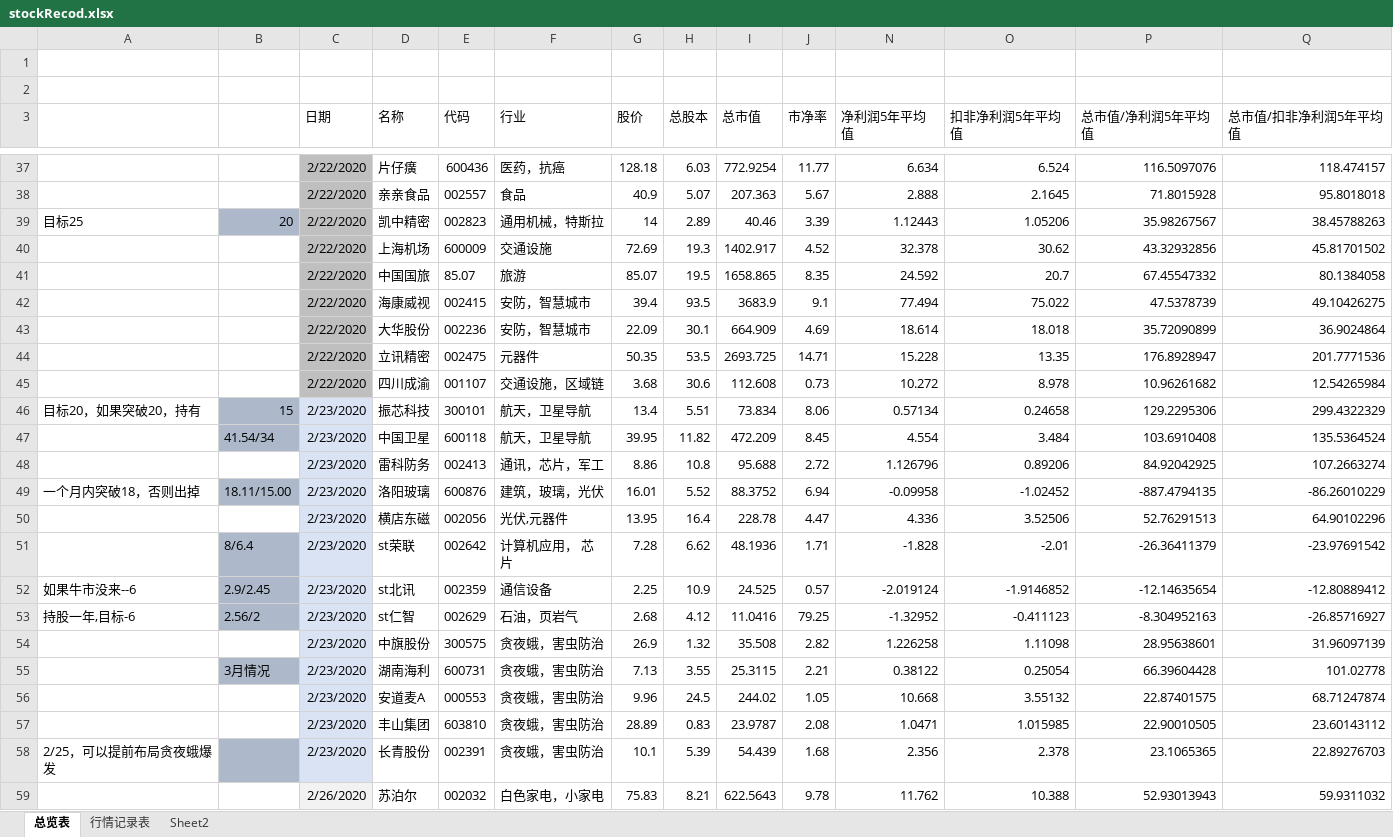
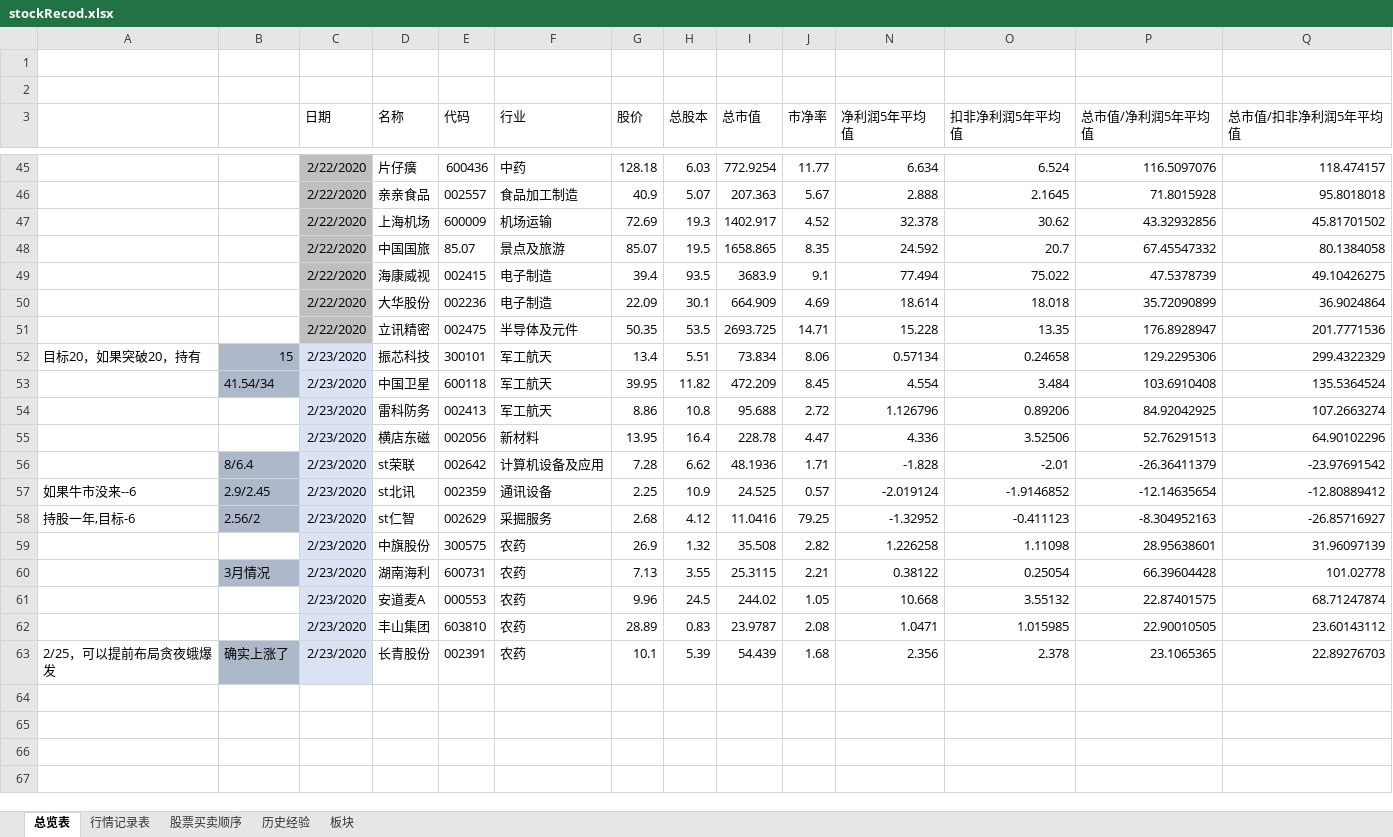
Before and after one commit to changpzh/stockJason, an Excel workbook: stockRecod.xlsx, sheet 总览表, drawn as a sheet; only a part is shown, gaps mark what is left out; values as stored, in another font and other column widths than the file's, no borders; conditional formats not drawn; removed rows and columns are numbered as before the commit, all else as after; rows hold the shown columns only; the diff covers the shown part only; the diff names each change by its address in the sheet, - before the commit and + after, or states it on an @@ line.

```diff
--- a/stockRecod.xlsx (sheet 总览表)
+++ b/stockRecod.xlsx (sheet 总览表)
-sheet tab: Sheet2
+sheet tab: 股票买卖顺序
+sheet tab: 历史经验
+sheet tab: 板块
-F45 (行业): 医药，抗癌
+F45 (行业): 中药
-F46 (行业): 食品
+F46 (行业): 食品加工制造
-row 39: 目标25 | 20 | 2/22/2020 | 凯中精密 | 002823 | 通用机械，特斯拉 | 14 | 2.89 | 40.46 | 3.39 | 1.12443 | 1.05206 | 35.98267567 | 38.45788263
-F47 (行业): 交通设施
+F47 (行业): 机场运输
-F48 (行业): 旅游
+F48 (行业): 景点及旅游
-F49:F50 (行业): 安防，智慧城市
+F49:F50 (行业): 电子制造
-F51 (行业): 元器件
+F51 (行业): 半导体及元件
-row 45:  |  | 2/22/2020 | 四川成渝 | 001107 | 交通设施，区域链 | 3.68 | 30.6 | 112.608 | 0.73 | 10.272 | 8.978 | 10.96261682 | 12.54265984
-F52:F53 (行业): 航天，卫星导航
+F52:F53 (行业): 军工航天
-F54 (行业): 通讯，芯片，军工
+F54 (行业): 军工航天
-row 49: 一个月内突破18，否则出掉 | 18.11/15.00 | 2/23/2020 | 洛阳玻璃 | 600876 | 建筑，玻璃，光伏 | 16.01 | 5.52 | 88.3752 | 6.94 | -0.09958 | -1.02452 | -887.4794135 | -86.26010229
-F55 (行业): 光伏,元器件
+F55 (行业): 新材料
-F56 (行业): 计算机应用， 芯片
+F56 (行业): 计算机设备及应用
-F57 (行业): 通信设备
+F57 (行业): 通讯设备
-F58 (行业): 石油，页岩气
+F58 (行业): 采掘服务
-F59:F63 (行业): 贪夜蛾，害虫防治
+F59:F63 (行业): 农药
-B63: (empty)
+B63: 确实上涨了
-row 59:  |  | 2/26/2020 | 苏泊尔 | 002032 | 白色家电，小家电 | 75.83 | 8.21 | 622.5643 | 9.78 | 11.762 | 10.388 | 52.93013943 | 59.9311032
```
Also changed, not shown: 11 added rows, 6 removed rows and 30 edited cells elsewhere in this sheet, sheet 行情记录表, sheet 股票买卖顺序, formulas that keep their value, hidden cells, charts or pictures.
